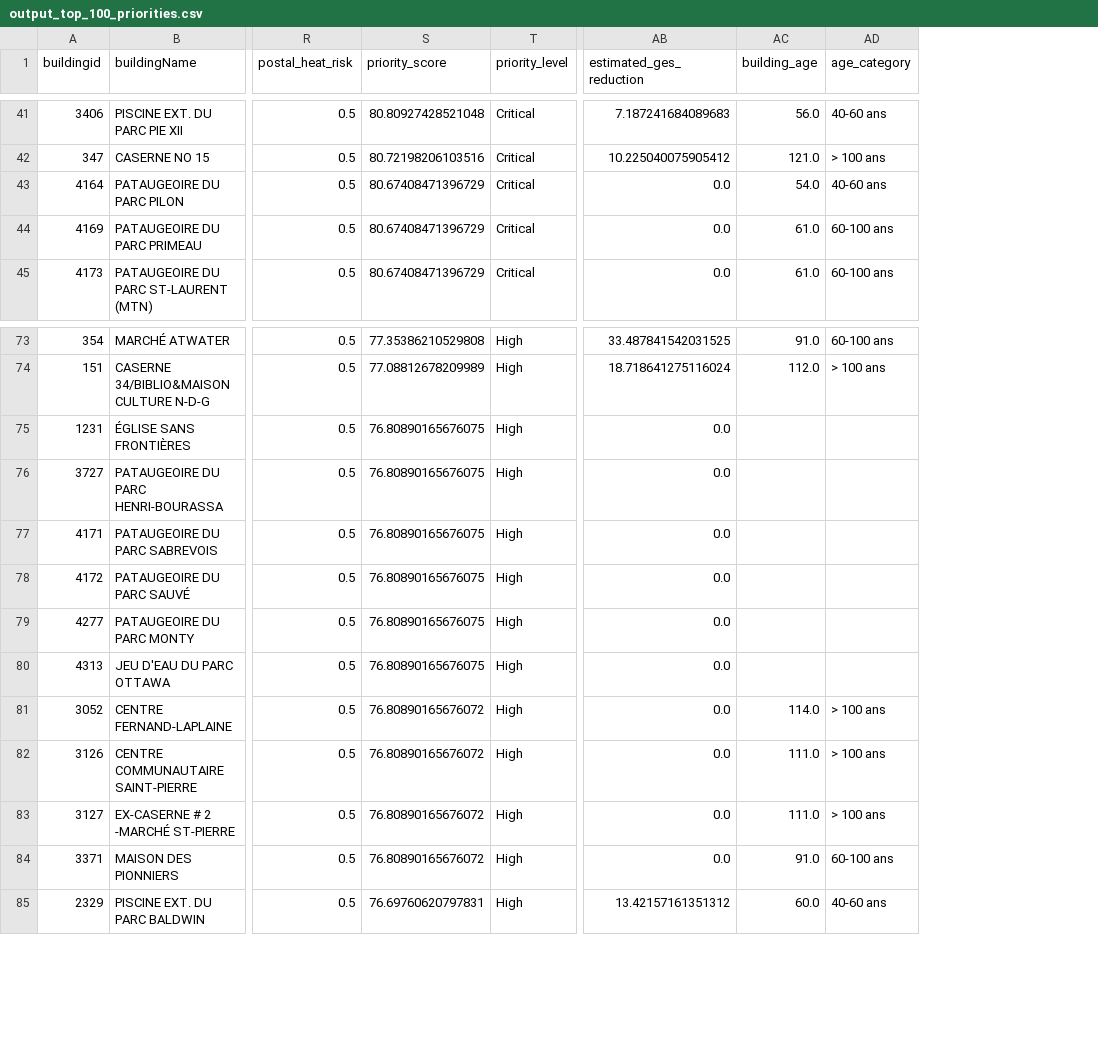
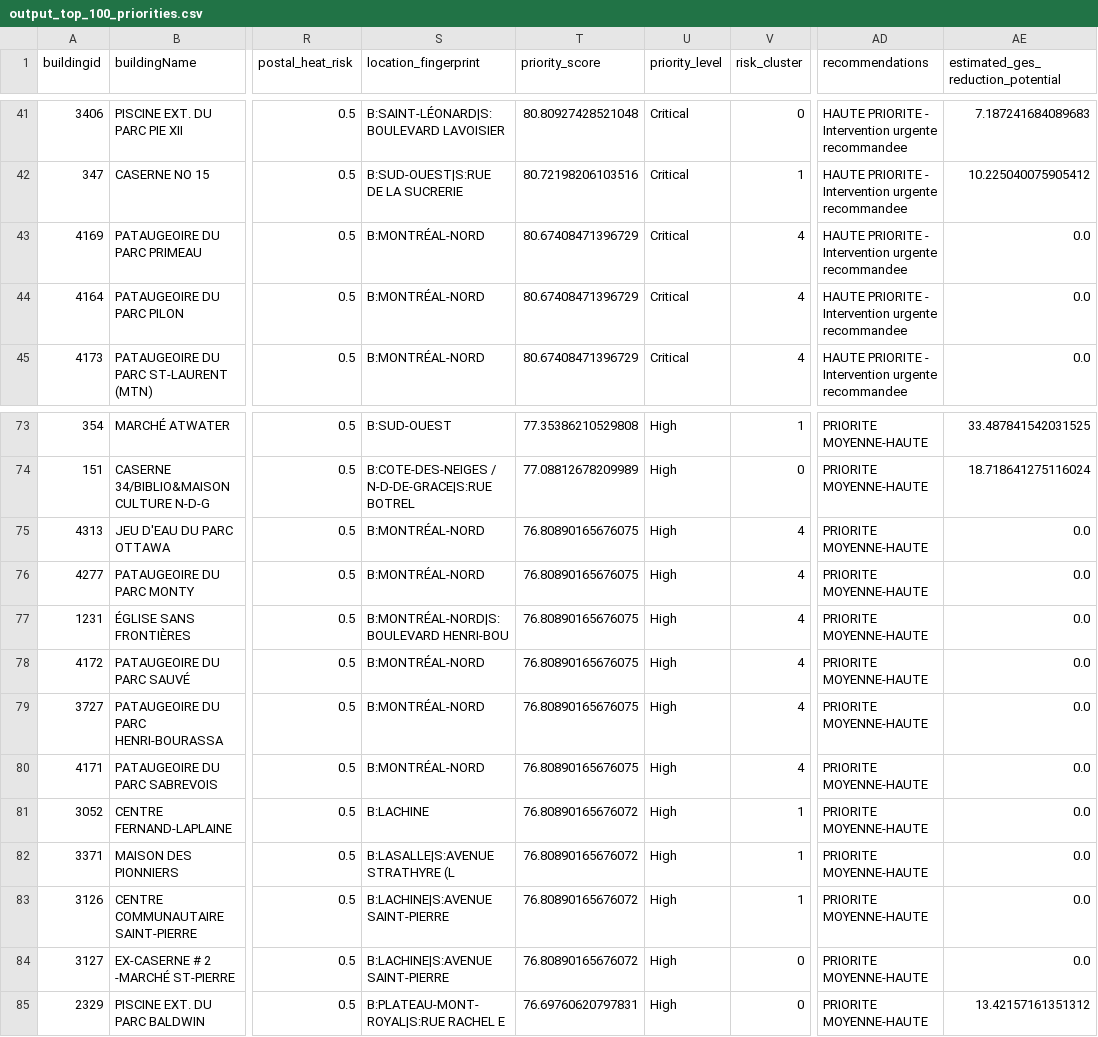
Before and after one commit to Moutail/buildingRisk, a CSV file: output_top_100_priorities.csv, drawn as a sheet; only a part is shown, gaps mark what is left out; removed rows and columns are numbered as before the commit, all else as after; the diff covers the shown part only; the diff names each change by its address in the sheet, - before the commit and + after, or states it on an @@ line.

```diff
--- a/output_top_100_priorities.csv
+++ b/output_top_100_priorities.csv
+column S (location_fingerprint), rows 41-42: B:SAINT-LÉONARD|S:BOULEVARD LAVOISIER | B:SUD-OUEST|S:RUE DE LA SUCRERIE; rows 44-45: B:MONTRÉAL-NORD | B:MONTRÉAL-NORD; rows 73-74: B:SUD-OUEST | B:COTE-DES-NEIGES / N-D-DE-GRACE|S:RUE BOTREL; row 77: B:MONTRÉAL-NORD|S:BOULEVARD HENRI-BOU; rows 79-81: B:MONTRÉAL-NORD | B:MONTRÉAL-NORD | B:LACHINE; rows 83-85: B:LACHINE|S:AVENUE SAINT-PIERRE | B:LACHINE|S:AVENUE SAINT-PIERRE | B:PLATEAU-MONT-ROYAL|S:RUE RACHEL E
+column V (risk_cluster), rows 41-42: 0 | 1; rows 44-45: 4 | 4; rows 73-74: 1 | 0; row 77: 4; rows 79-81: 4 | 4 | 1; rows 83-85: 1 | 0 | 0
+column AD (recommendations), rows 41-42: HAUTE PRIORITE - Intervention urgente recommandee | HAUTE PRIORITE - Intervention urgente recommandee; rows 44-45: HAUTE PRIORITE - Intervention urgente recommandee | HAUTE PRIORITE - Intervention urgente recommandee; rows 73-74: PRIORITE MOYENNE-HAUTE | PRIORITE MOYENNE-HAUTE; row 77: PRIORITE MOYENNE-HAUTE; rows 79-81: all PRIORITE MOYENNE-HAUTE; rows 83-85: all PRIORITE MOYENNE-HAUTE
-column AC (building_age), rows 41-43: 56.0 | 121.0 | 54.0; row 45: 61.0; rows 73-74: 91.0 | 112.0; rows 81-83: 114.0 | 111.0 | 111.0; row 85: 60.0
-column AD (age_category), rows 41-43: 40-60 ans | > 100 ans | 40-60 ans; row 45: 60-100 ans; rows 73-74: 60-100 ans | > 100 ans; rows 81-83: all > 100 ans; row 85: 40-60 ans
-AE1: estimated_ges_reduction
+AE1: estimated_ges_reduction_potential
@@ row 44 moved to row 43: 4169 @@
@@ row 80 moved to row 75: 4313 @@
@@ row 79 moved to row 76: 4277 @@
@@ row 84 moved to row 82: 3371 @@
```
Also changed, not shown: 9 moved rows elsewhere in this file, 3 other files.
